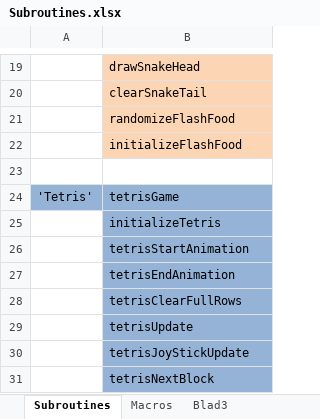
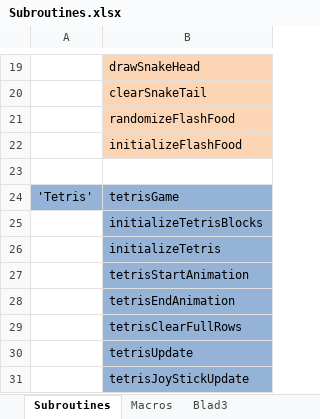
Before and after one commit to StefanTomesen/Arduino-Snake, an Excel workbook: Subroutines.xlsx, sheet Subroutines, drawn as a sheet; only a part is shown, gaps mark what is left out; the shorter side is filled out with more unchanged rows; values as stored, in another font and other column widths than the file's, no borders; the diff names each change by its address in the sheet, - before the commit and + after, or states it on an @@ line.

Commit message:
Fixed Tetris start and end animations. Updated Subourines.

```diff
--- a/Subroutines.xlsx (sheet Subroutines)
+++ b/Subroutines.xlsx (sheet Subroutines)
+row 25:  | initializeTetrisBlocks
```
Also changed, not shown: 1 other file.
